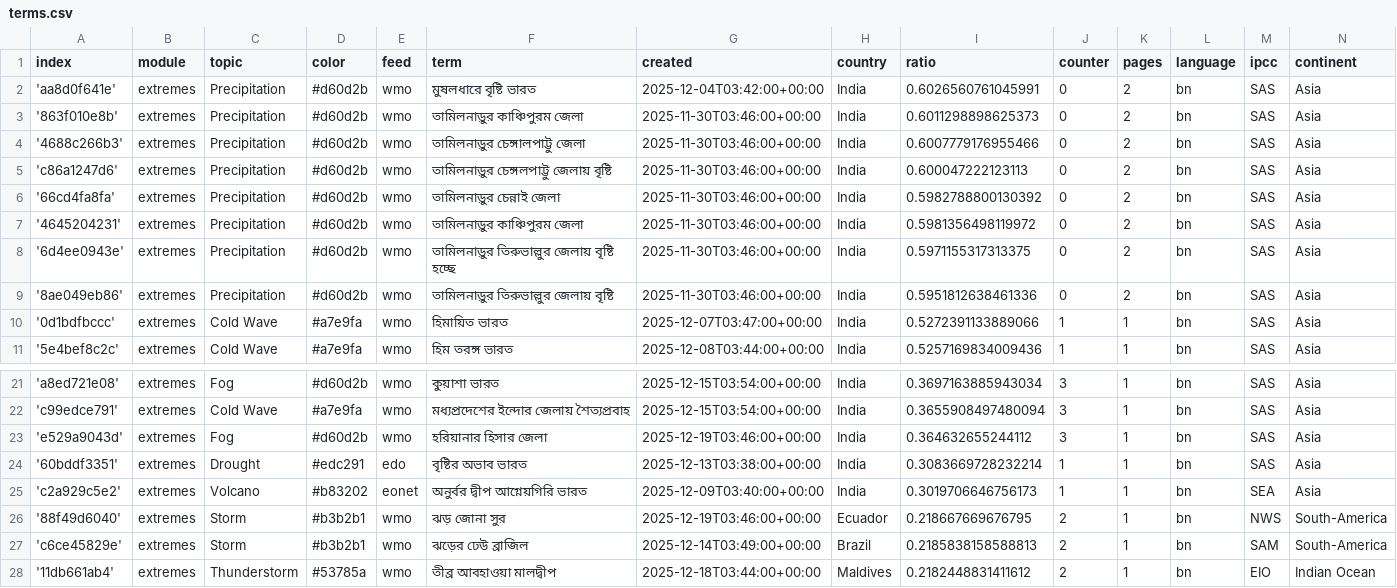
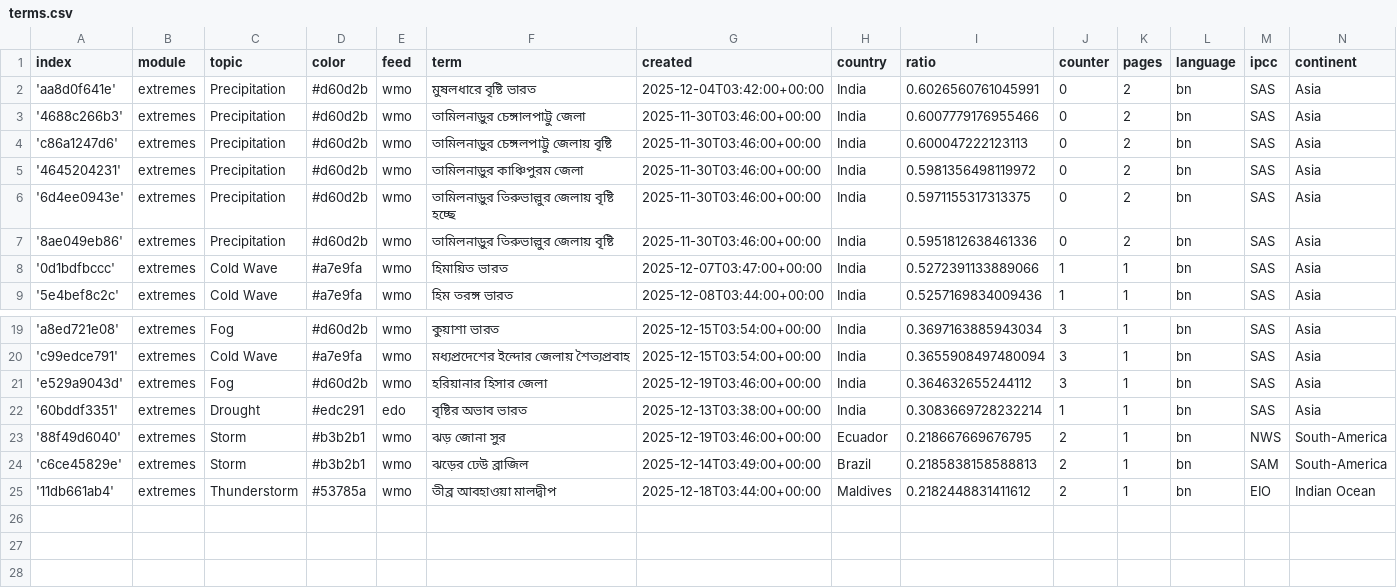
Before and after one commit to sonjanews/bengaliExtremes, a CSV file: terms.csv, drawn as a sheet; only a part is shown, gaps mark what is left out; the diff names each change by its address in the sheet, - before the commit and + after, or states it on an @@ line.

Commit message:
Commit from GitHub Actions (harvest:0.0)

```diff
--- a/terms.csv
+++ b/terms.csv
-row 3: '863f010e8b' | extremes | Precipitation | #d60d2b | wmo | তামিলনাড়ুর কাঞ্চিপুরম জেলা | 2025-11-30T03:46:00+00:00 | India | 0.6011298898625373 | 0 | 2 | bn | SAS | Asia
-row 6: '66cd4fa8fa' | extremes | Precipitation | #d60d2b | wmo | তামিলনাড়ুর চেন্নাই জেলা | 2025-11-30T03:46:00+00:00 | India | 0.5982788800130392 | 0 | 2 | bn | SAS | Asia
-row 25: 'c2a929c5e2' | extremes | Volcano | #b83202 | eonet | অনুর্বর দ্বীপ আগ্নেয়গিরি ভারত | 2025-12-09T03:40:00+00:00 | India | 0.3019706646756173 | 1 | 1 | bn | SEA | Asia
```
